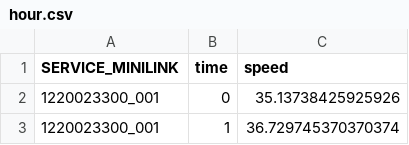
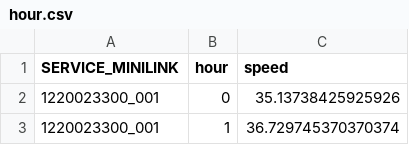
Before and after one commit to cho-96/map_making, a CSV file: hour.csv, drawn as a sheet; only a part is shown.

Commit message:
Update hour.csv

```diff
--- a/hour.csv
+++ b/hour.csv
@@ -1,2 +1,2 @@
-SERVICE_MINILINK,time,speed
+SERVICE_MINILINK,hour,speed
 1220023300_001,0,35.13738425925926
```
